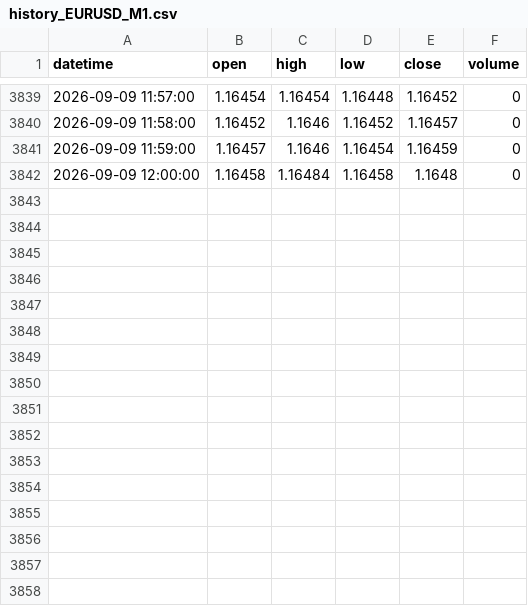
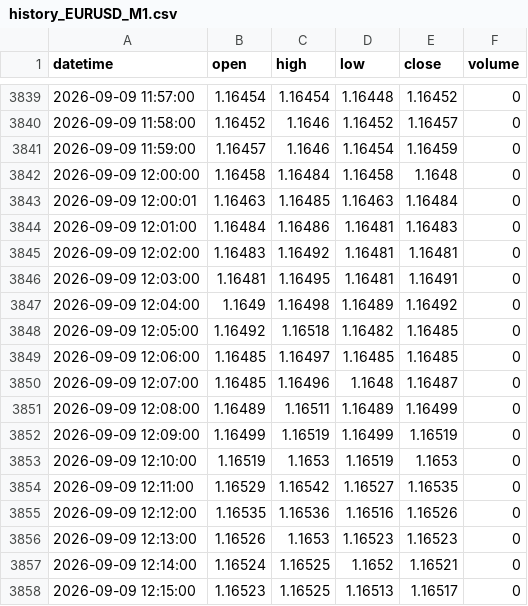
Before and after one commit to King-KNH/shadow-retracement-ai, a CSV file: history_EURUSD_M1.csv, drawn as a sheet; only a part is shown, gaps mark what is left out; the diff names each change by its address in the sheet, - before the commit and + after, or states it on an @@ line.

```diff
--- a/history_EURUSD_M1.csv
+++ b/history_EURUSD_M1.csv
+row 3843: 2026-09-09 12:00:01 | 1.16463 | 1.16485 | 1.16463 | 1.16484 | 0
+row 3844: 2026-09-09 12:01:00 | 1.16484 | 1.16486 | 1.16481 | 1.16483 | 0
+row 3845: 2026-09-09 12:02:00 | 1.16483 | 1.16492 | 1.16481 | 1.16481 | 0
+row 3846: 2026-09-09 12:03:00 | 1.16481 | 1.16495 | 1.16481 | 1.16491 | 0
+row 3847: 2026-09-09 12:04:00 | 1.1649 | 1.16498 | 1.16489 | 1.16492 | 0
+row 3848: 2026-09-09 12:05:00 | 1.16492 | 1.16518 | 1.16482 | 1.16485 | 0
+row 3849: 2026-09-09 12:06:00 | 1.16485 | 1.16497 | 1.16485 | 1.16485 | 0
+row 3850: 2026-09-09 12:07:00 | 1.16485 | 1.16496 | 1.1648 | 1.16487 | 0
+row 3851: 2026-09-09 12:08:00 | 1.16489 | 1.16511 | 1.16489 | 1.16499 | 0
+row 3852: 2026-09-09 12:09:00 | 1.16499 | 1.16519 | 1.16499 | 1.16519 | 0
+row 3853: 2026-09-09 12:10:00 | 1.16519 | 1.1653 | 1.16519 | 1.1653 | 0
+row 3854: 2026-09-09 12:11:00 | 1.16529 | 1.16542 | 1.16527 | 1.16535 | 0
+row 3855: 2026-09-09 12:12:00 | 1.16535 | 1.16536 | 1.16516 | 1.16526 | 0
+row 3856: 2026-09-09 12:13:00 | 1.16526 | 1.1653 | 1.16523 | 1.16523 | 0
+row 3857: 2026-09-09 12:14:00 | 1.16524 | 1.16525 | 1.1652 | 1.16521 | 0
+row 3858: 2026-09-09 12:15:00 | 1.16523 | 1.16525 | 1.16513 | 1.16517 | 0
```
Also changed, not shown: history_EURUSD_H1.csv, history_XAUUSD_H1.csv, 1 other file.
